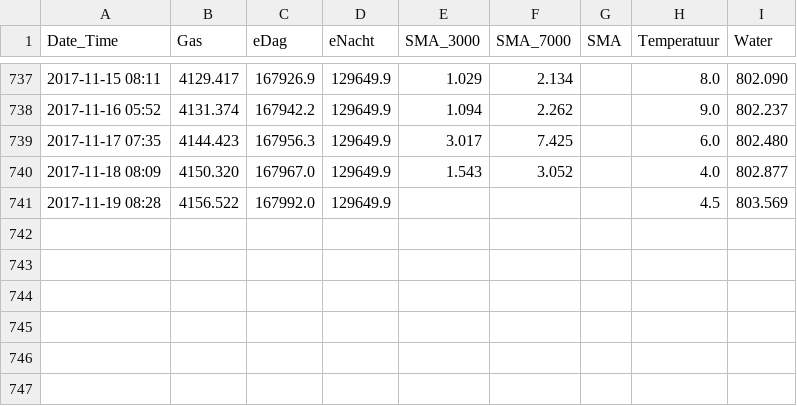
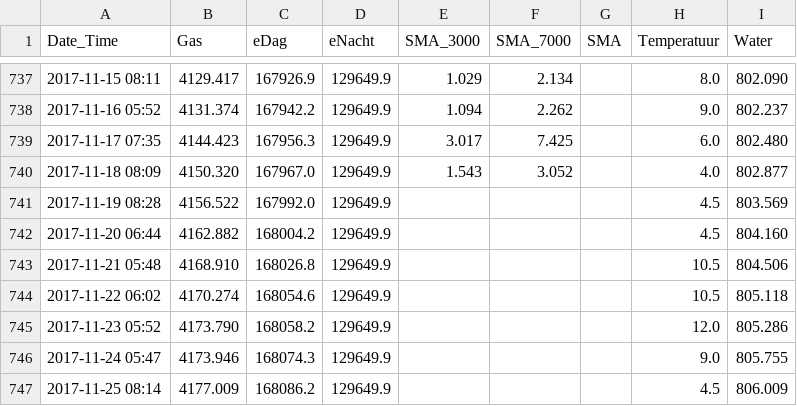
Before and after one commit to rhuygen/Meterstanden, a CSV file: Data/Meterstanden.csv, drawn as a sheet; only a part is shown, gaps mark what is left out.

Commit message:
Daily updates

```diff
--- a/Data/Meterstanden.csv
+++ b/Data/Meterstanden.csv
@@ -741 +741,7 @@ Date_Time,Gas,eDag,eNacht,SMA_3000,SMA_7000,SMA,Temperatuur,Water
 2017-11-19 08:28,4156.522,167992.0,129649.9,,,,4.5,803.569
+2017-11-20 06:44,4162.882,168004.2,129649.9,,,,4.5,804.160
+2017-11-21 05:48,4168.910,168026.8,129649.9,,,,10.5,804.506
+2017-11-22 06:02,4170.274,168054.6,129649.9,,,,10.5,805.118
+2017-11-23 05:52,4173.790,168058.2,129649.9,,,,12.0,805.286
+2017-11-24 05:47,4173.946,168074.3,129649.9,,,,9.0,805.755
+2017-11-25 08:14,4177.009,168086.2,129649.9,,,,4.5,806.009
```
